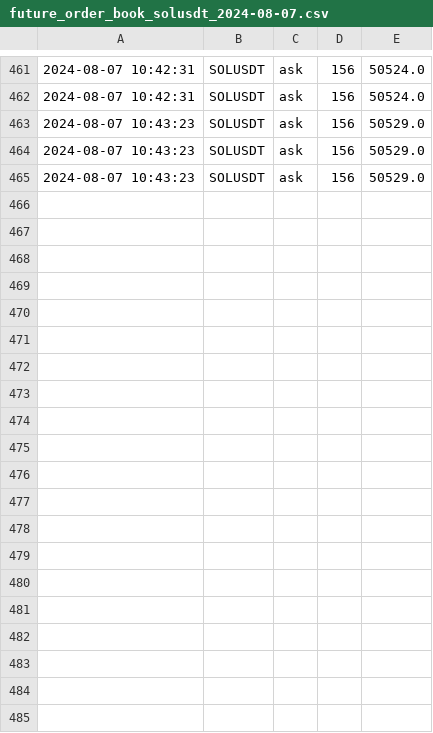
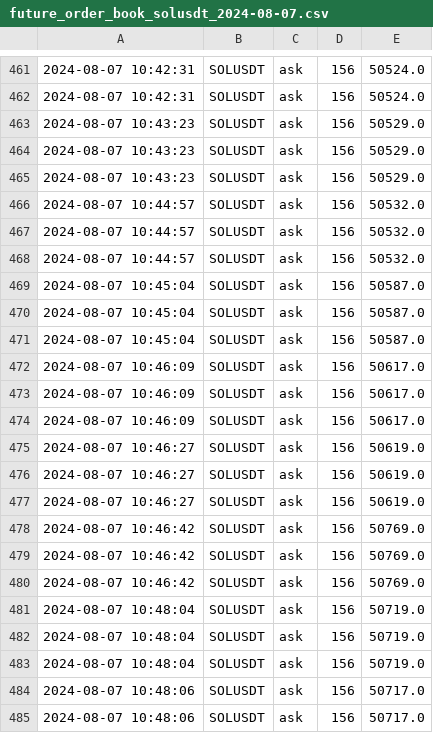
Before and after one commit to caotuanvu123/test_host, a CSV file: csv/futures/future_order_book_solusdt_2024-08-07.csv, drawn as a sheet; only a part is shown, gaps mark what is left out; the diff covers the shown part only; the diff names each change by its address in the sheet, - before the commit and + after, or states it on an @@ line.

```diff
--- a/csv/futures/future_order_book_solusdt_2024-08-07.csv
+++ b/csv/futures/future_order_book_solusdt_2024-08-07.csv
+row 466: 2024-08-07 10:44:57 | SOLUSDT | ask | 156 | 50532.0
+row 467: 2024-08-07 10:44:57 | SOLUSDT | ask | 156 | 50532.0
+row 468: 2024-08-07 10:44:57 | SOLUSDT | ask | 156 | 50532.0
+row 469: 2024-08-07 10:45:04 | SOLUSDT | ask | 156 | 50587.0
+row 470: 2024-08-07 10:45:04 | SOLUSDT | ask | 156 | 50587.0
+row 471: 2024-08-07 10:45:04 | SOLUSDT | ask | 156 | 50587.0
+row 472: 2024-08-07 10:46:09 | SOLUSDT | ask | 156 | 50617.0
+row 473: 2024-08-07 10:46:09 | SOLUSDT | ask | 156 | 50617.0
+row 474: 2024-08-07 10:46:09 | SOLUSDT | ask | 156 | 50617.0
+row 475: 2024-08-07 10:46:27 | SOLUSDT | ask | 156 | 50619.0
+row 476: 2024-08-07 10:46:27 | SOLUSDT | ask | 156 | 50619.0
+row 477: 2024-08-07 10:46:27 | SOLUSDT | ask | 156 | 50619.0
+row 478: 2024-08-07 10:46:42 | SOLUSDT | ask | 156 | 50769.0
+row 479: 2024-08-07 10:46:42 | SOLUSDT | ask | 156 | 50769.0
+row 480: 2024-08-07 10:46:42 | SOLUSDT | ask | 156 | 50769.0
+row 481: 2024-08-07 10:48:04 | SOLUSDT | ask | 156 | 50719.0
+row 482: 2024-08-07 10:48:04 | SOLUSDT | ask | 156 | 50719.0
+row 483: 2024-08-07 10:48:04 | SOLUSDT | ask | 156 | 50719.0
+row 484: 2024-08-07 10:48:06 | SOLUSDT | ask | 156 | 50717.0
+row 485: 2024-08-07 10:48:06 | SOLUSDT | ask | 156 | 50717.0
```
Also changed, not shown: 10 added rows elsewhere in this file, csv/futures/future_order_book_ethusdt_2024-08-07.csv, 1 other file.
